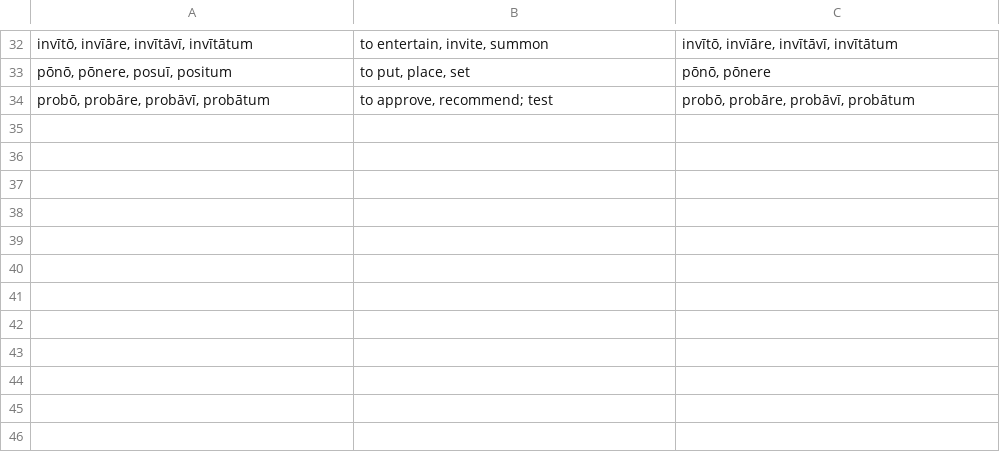
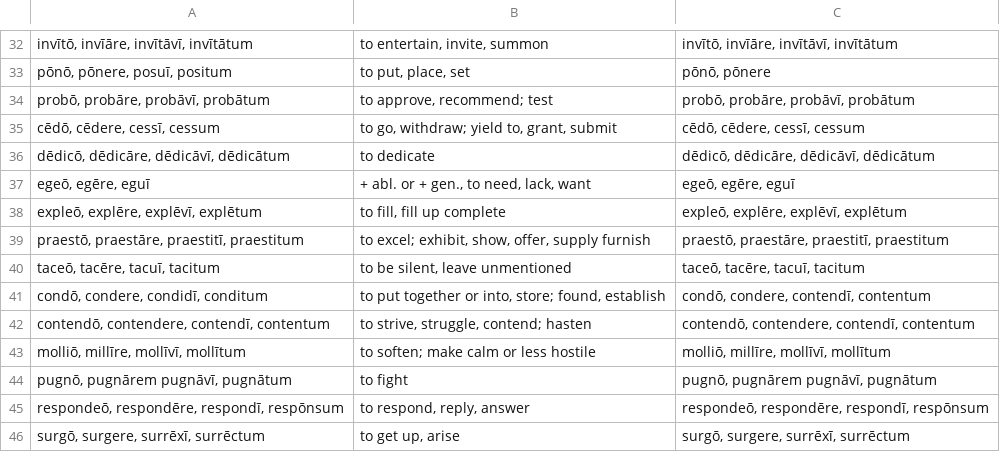
Before and after one commit to devinmiller/latin, a CSV file: flashcards/verbs.csv, drawn as a sheet; only a part is shown, gaps mark what is left out; the diff names each change by its address in the sheet, - before the commit and + after, or states it on an @@ line.

Commit message:
Flashcards

```diff
--- a/flashcards/verbs.csv
+++ b/flashcards/verbs.csv
+row 35: cēdō, cēdere, cessī, cessum | to go, withdraw; yield to, grant, submit | cēdō, cēdere, cessī, cessum
+row 36: dēdicō, dēdicāre, dēdicāvī, dēdicātum | to dedicate | dēdicō, dēdicāre, dēdicāvī, dēdicātum
+row 37: egeō, egēre, eguī | + abl. or + gen., to need, lack, want | egeō, egēre, eguī
+row 38: expleō, explēre, explēvī, explētum | to fill, fill up complete | expleō, explēre, explēvī, explētum
+row 39: praestō, praestāre, praestitī, praestitum | to excel; exhibit, show, offer, supply furnish | praestō, praestāre, praestitī, praestitum
+row 40: taceō, tacēre, tacuī, tacitum | to be silent, leave unmentioned | taceō, tacēre, tacuī, tacitum
+row 41: condō, condere, condidī, conditum | to put together or into, store; found, establish | condō, condere, contendī, contentum
+row 42: contendō, contendere, contendī, contentum | to strive, struggle, contend; hasten | contendō, contendere, contendī, contentum
+row 43: molliō, millīre, mollīvī, mollītum | to soften; make calm or less hostile | molliō, millīre, mollīvī, mollītum
+row 44: pugnō, pugnārem pugnāvī, pugnātum | to fight | pugnō, pugnārem pugnāvī, pugnātum
+row 45: respondeō, respondēre, respondī, respōnsum | to respond, reply, answer | respondeō, respondēre, respondī, respōnsum
+row 46: surgō, surgere, surrēxī, surrēctum | to get up, arise | surgō, surgere, surrēxī, surrēctum
```
Also changed, not shown: flashcards/adjectives.csv, flashcards/adverbs.csv, 3 other files.
